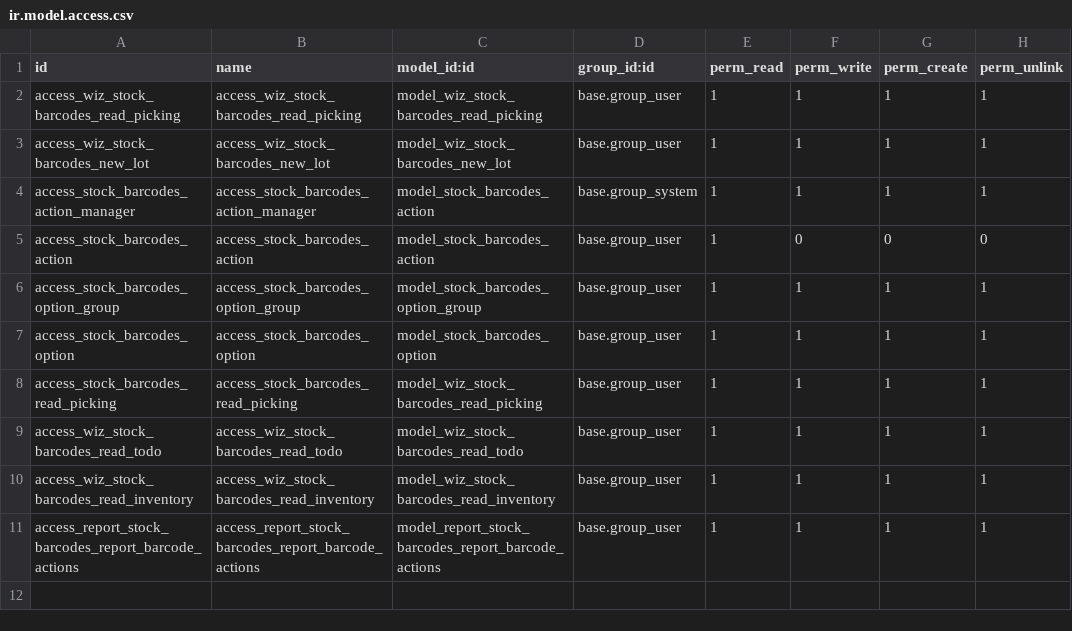
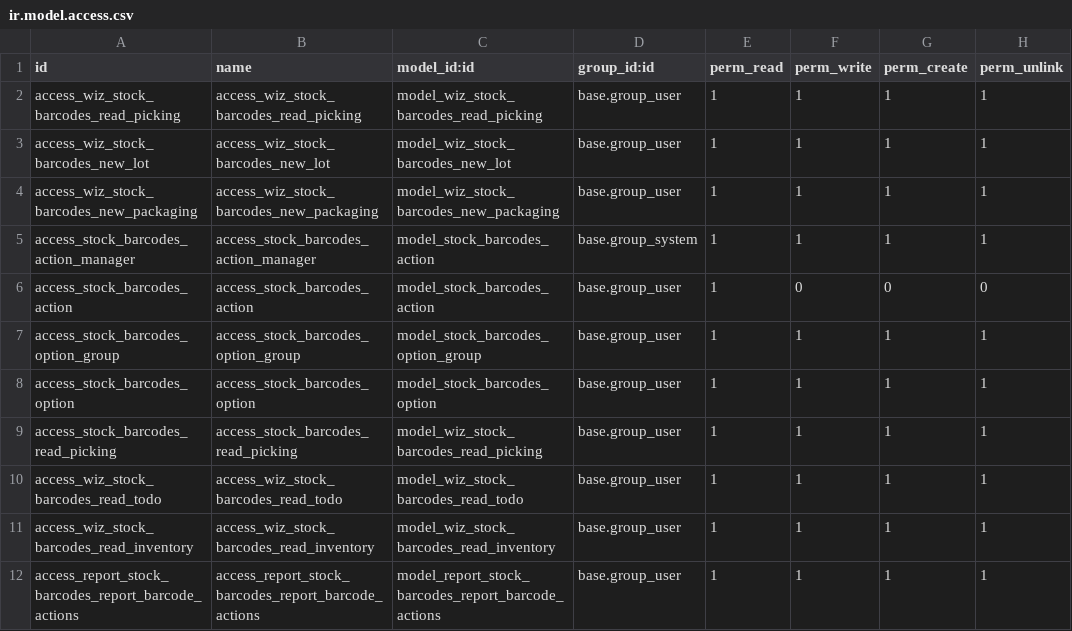
Before and after one commit to OCA/stock-logistics-barcode, a CSV file: stock_barcodes/security/ir.model.access.csv, drawn as a sheet; the diff names each change by its address in the sheet, - before the commit and + after, or states it on an @@ line.

Commit message:
[IMP] stock_barcodes: Add wizard to create product packaging

```diff
--- a/stock_barcodes/security/ir.model.access.csv
+++ b/stock_barcodes/security/ir.model.access.csv
+row 4: access_wiz_stock_barcodes_new_packaging | access_wiz_stock_barcodes_new_packaging | model_wiz_stock_barcodes_new_packaging | base.group_user | 1 | 1 | 1 | 1
```
Also changed, not shown: 7 other files.
